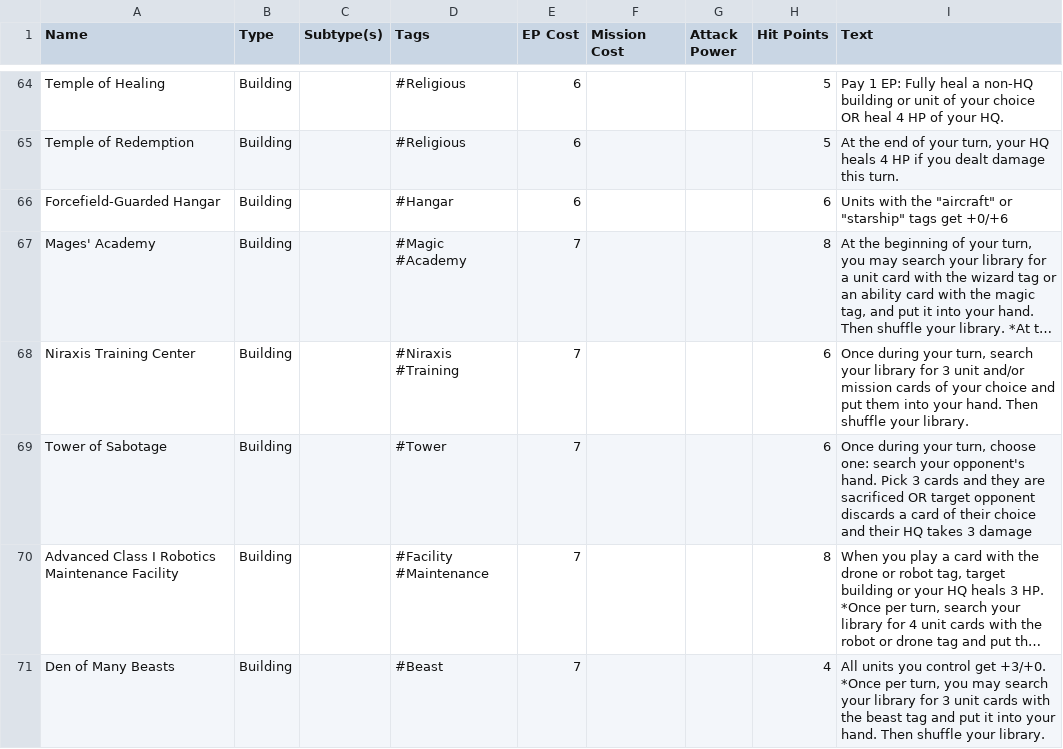
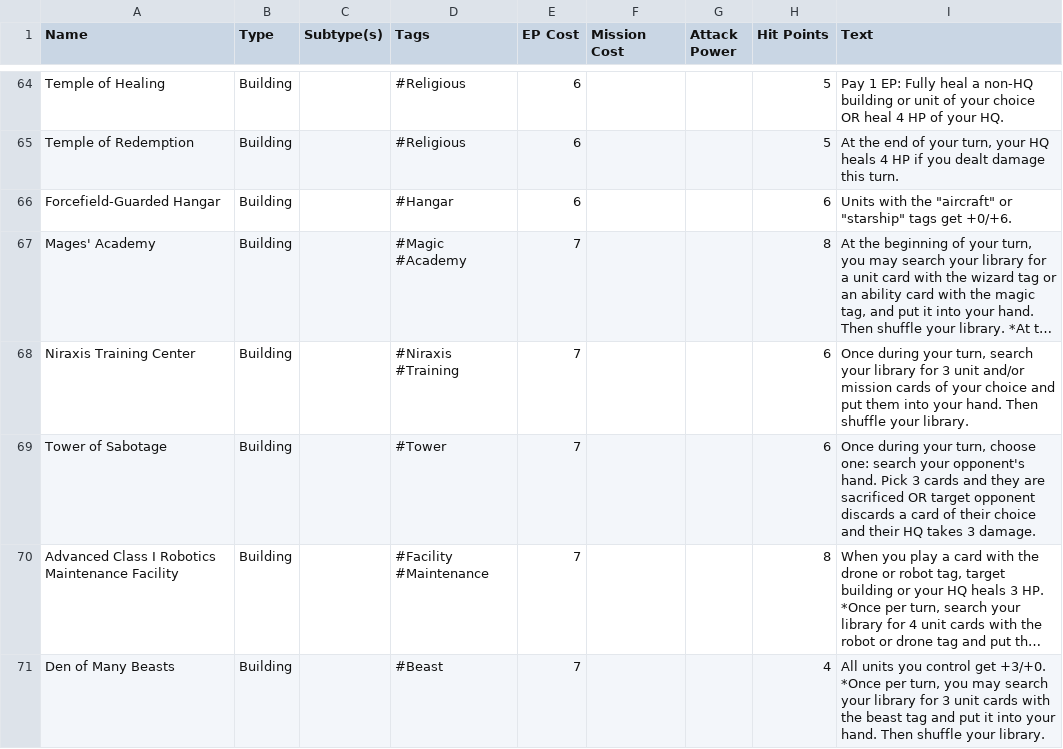
Before and after one commit to jodebane/Starscale-Battleground, a CSV file: data/card-info/base_cards_list.csv, drawn as a sheet; only a part is shown, gaps mark what is left out; long unchanged cells end in …; the diff covers the shown part only; the diff names each change by its address in the sheet, - before the commit and + after, or states it on an @@ line.

Commit message:
Update base_cards_list.csv
Added periods to the end of sentences in rule text that didn't have them already.

```diff
--- a/data/card-info/base_cards_list.csv
+++ b/data/card-info/base_cards_list.csv
-I66 (Text): …tags get +0/+6
+I66 (Text): …tags get +0/+6.
-I69 (Text): …takes 3 damage
+I69 (Text): …takes 3 damage.
```
Also changed, not shown: 34 edited cells elsewhere in this file.
